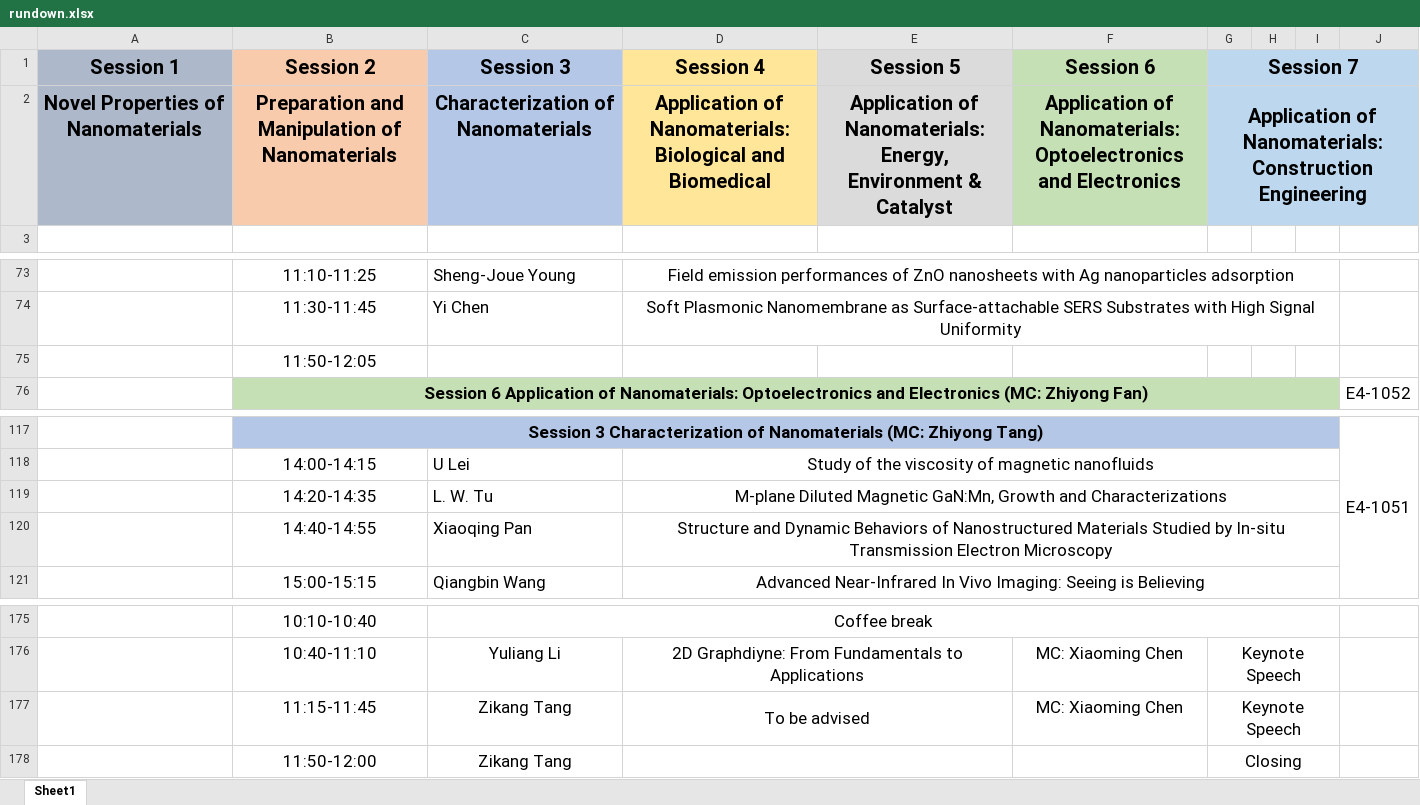
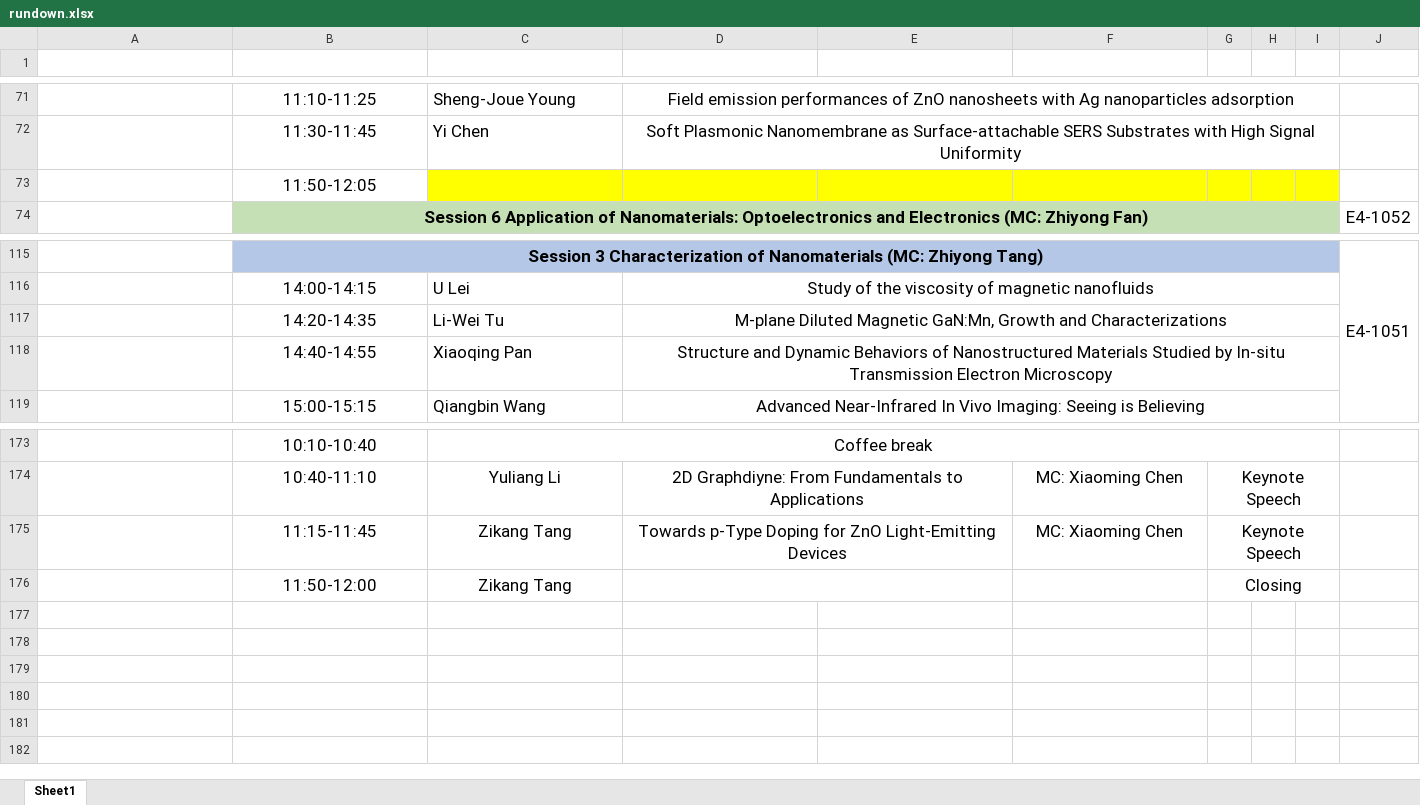
Before and after one commit to CSWNST14/CSWNST14.github.io, an Excel workbook: assets/download/rundown.xlsx, sheet Sheet1, drawn as a sheet; only a part is shown, gaps mark what is left out; values as stored, in another font and other column widths than the file's, no borders; removed rows and columns are numbered as before the commit, all else as after; the diff names each change by its address in the sheet, - before the commit and + after, or states it on an @@ line.

```diff
--- a/assets/download/rundown.xlsx (sheet Sheet1)
+++ b/assets/download/rundown.xlsx (sheet Sheet1)
-row 1: Session 1 | Session 2 | Session 3 | Session 4 | Session 5 | Session 6 | Session 7
-row 2: Novel Properties of Nanomaterials | Preparation and Manipulation of Nanomaterials | Characterization of Nanomaterials | Application of Nanomaterials: Biological and Biomedical | Application of Nanomaterials: Energy, Environment & Catalyst | Application of Nanomaterials: Optoelectronics and Electronics | Application of Nanomaterials: Construction Engineering
-C73:I73 fill: none
+C73:I73 fill: #FFFF00
-C117: L. W. Tu
+C117: Li-Wei Tu
-D175: To be advised
+D175: Towards p-Type Doping for ZnO Light-Emitting Devices
```
Also changed, not shown: 2 other files.
